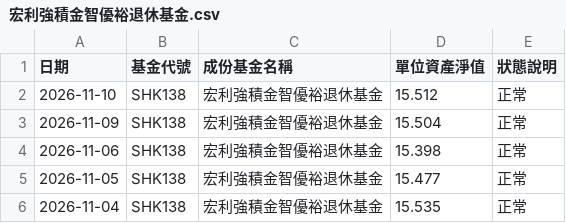
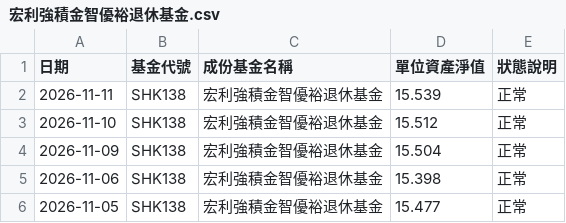
Before and after one commit to ShingWong08/manulife-mpf, a CSV file: data/history/宏利強積金智優裕退休基金.csv, drawn as a sheet; only a part is shown; the shorter side is filled out with more unchanged rows.

```diff
--- a/data/history/宏利強積金智優裕退休基金.csv
+++ b/data/history/宏利強積金智優裕退休基金.csv
@@ -1,2 +1,3 @@
 日期,基金代號,成份基金名稱,單位資產淨值,狀態說明
+2026-11-11,SHK138,宏利強積金智優裕退休基金,15.539,正常
 2026-11-10,SHK138,宏利強積金智優裕退休基金,15.512,正常
```
Also changed, not shown: data/history/宏利強積金穩健基金.csv, data/宏利強積金基金當日總覽.csv, 29 other files.
